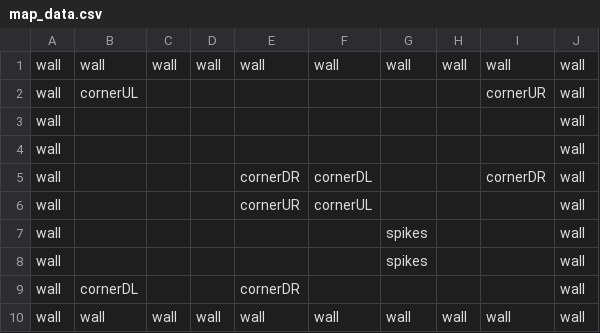
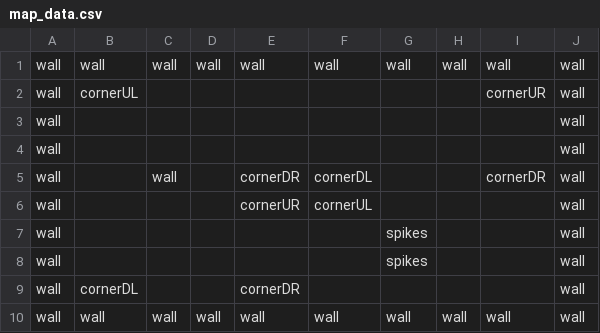
Before and after one commit to BJNick/cs30-final-project, a CSV file: map_data.csv, drawn as a sheet.

```diff
--- a/map_data.csv
+++ b/map_data.csv
@@ -4,3 +4,3 @@ wall,,,,,,,,,wall
 wall,,,,,,,,,wall
-wall,,,,cornerDR,cornerDL,,,cornerDR,wall
+wall,,wall,,cornerDR,cornerDL,,,cornerDR,wall
 wall,,,,cornerUR,cornerUL,,,,wall
```
Also changed, not shown: 5 other files.
